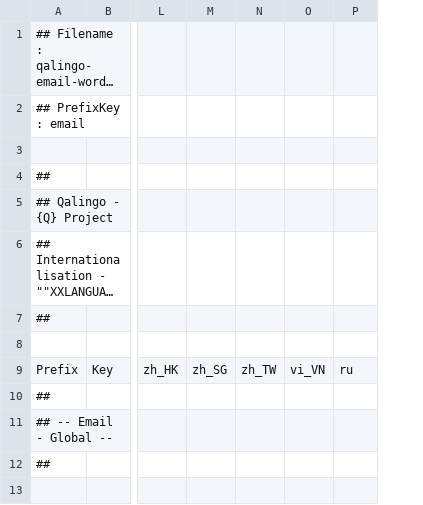
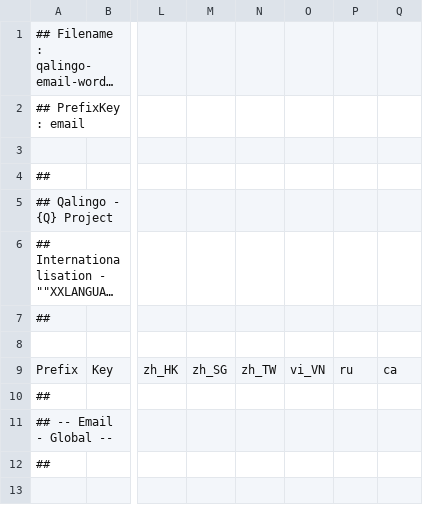
Before and after one commit to qalingo/qalingo-i18n, a CSV file: qalingo-i18n/src/main/resources/input/TranslationQalingoEmailMessages.csv, drawn as a sheet; only a part is shown, gaps mark what is left out; long unchanged cells end in …; the diff names each change by its address in the sheet, - before the commit and + after, or states it on an @@ line.

```diff
--- a/qalingo-i18n/src/main/resources/input/TranslationQalingoEmailMessages.csv
+++ b/qalingo-i18n/src/main/resources/input/TranslationQalingoEmailMessages.csv
+column Q, row 9: ca
```
Also changed, not shown: qalingo-i18n/src/main/resources/input/TranslationQalingoCommonMessages.csv, qalingo-i18n/src/main/resources/input/TranslationQalingoDocumentMessages.csv, 7 other files.
